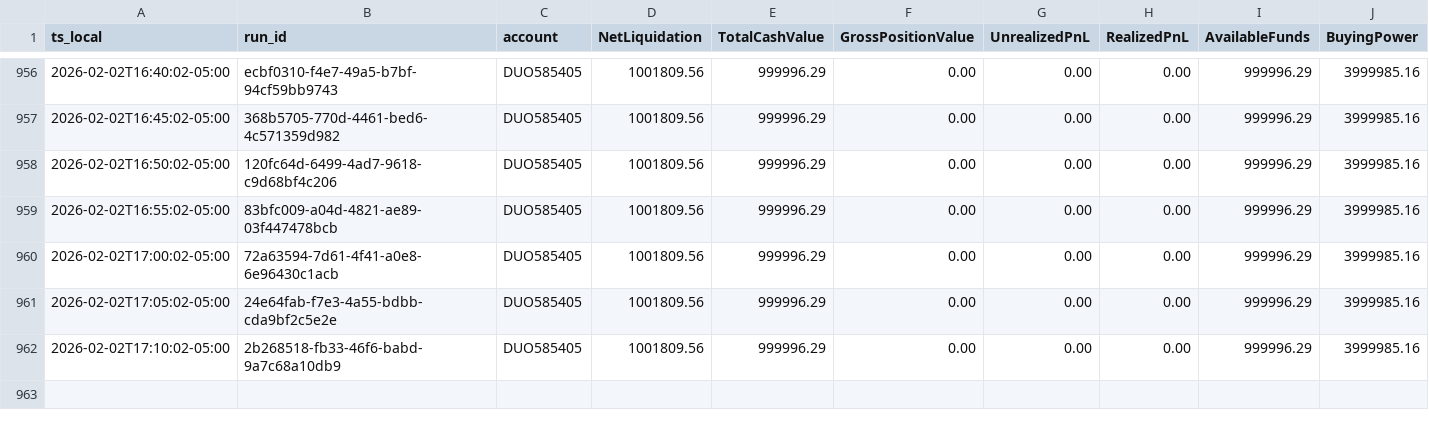
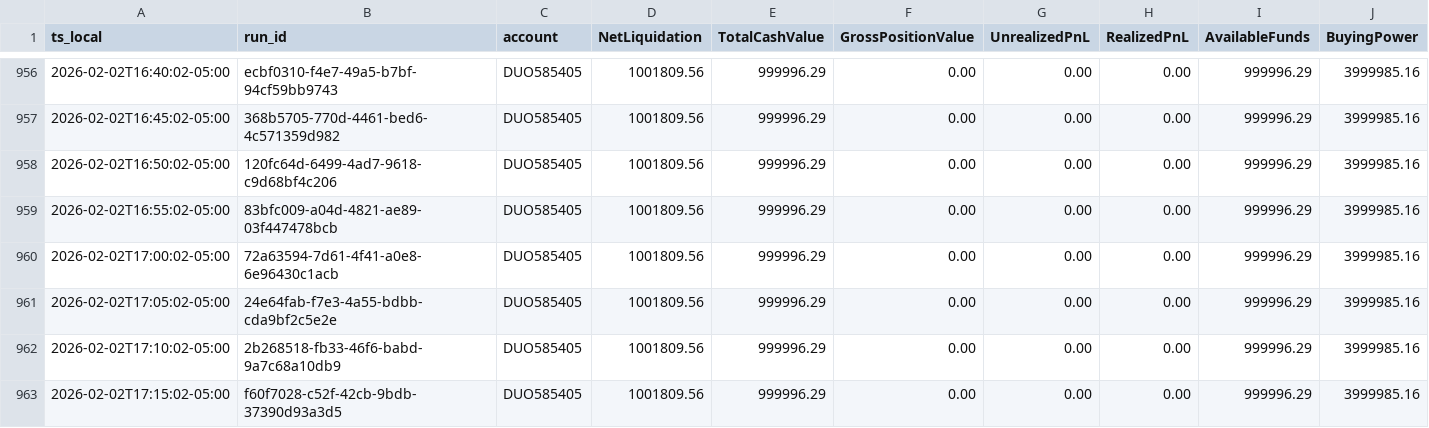
Before and after one commit to martinstabler-bit/IBKR_MeanReversion_Bot, a CSV file: analytics/logs/account.csv, drawn as a sheet; only a part is shown, gaps mark what is left out; rows hold the shown columns only; the diff names each change by its address in the sheet, - before the commit and + after, or states it on an @@ line.

```diff
--- a/analytics/logs/account.csv
+++ b/analytics/logs/account.csv
+row 963: 2026-02-02T17:15:02-05:00 | f60f7028-c52f-42cb-9bdb-37390d93a3d5 | DUO585405 | 1001809.56 | 999996.29 | 0.00 | 0.00 | 0.00 | 999996.29 | 3999985.16
```
Also changed, not shown: analytics/logs/runs.csv.
